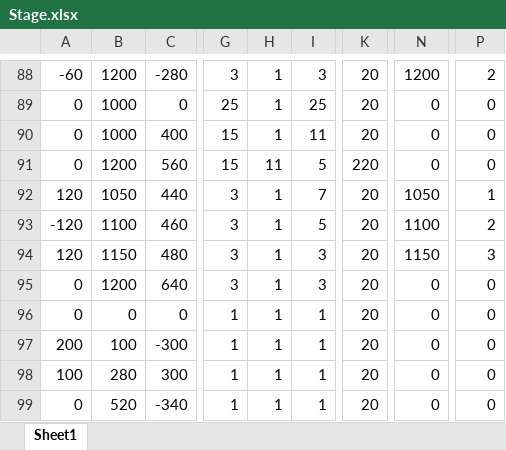
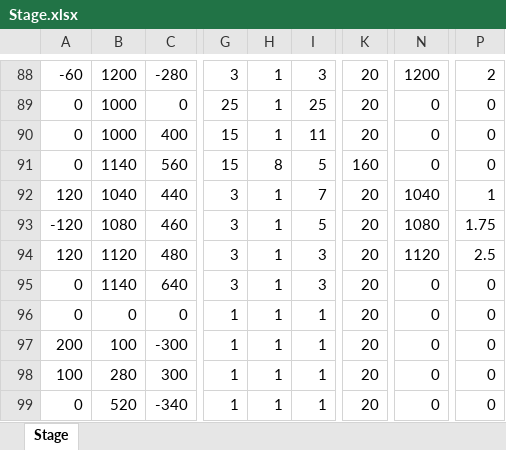
Before and after one commit to ita0124/GameProject, an Excel workbook: Action/Data/CSV/Stage/Stage.xlsx, sheet Stage, drawn as a sheet; only a part is shown, gaps mark what is left out; values as stored, in another font and other column widths than the file's, no borders; the diff names each change by its address in the sheet, - before the commit and + after, or states it on an @@ line.

```diff
--- a/Action/Data/CSV/Stage/Stage.xlsx (sheet Stage)
+++ b/Action/Data/CSV/Stage/Stage.xlsx (sheet Stage)
-sheet tab: Sheet1
+sheet tab: Stage
-B91: 1200
+B91: 1140
-H91: 11
+H91: 8
-K91: 220
+K91: 160
-B92: 1050
+B92: 1040
-N92: 1050
+N92: 1040
-B93: 1100
+B93: 1080
-N93: 1100
+N93: 1080
-P93: 2
+P93: 1.75
-B94: 1150
+B94: 1120
-N94: 1150
+N94: 1120
-P94: 3
+P94: 2.5
-B95: 1200
+B95: 1140
```
Also changed, not shown: 3 other files.
